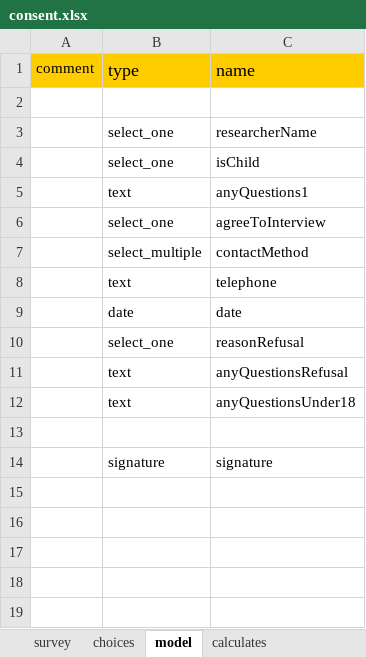
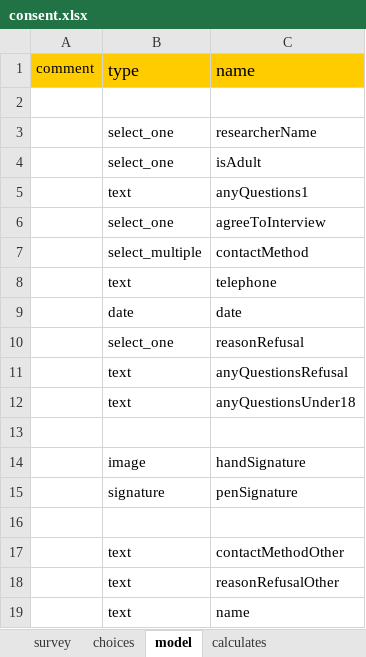
Before and after one commit to feature-creature/egocentric-labour-migration, an Excel workbook: tables/consent/forms/consent/consent.xlsx, sheet model, drawn as a sheet; values as stored, in another font and other column widths than the file's, no borders; addresses are those after the commit; the diff names each change by its address in the sheet, - before the commit and + after, or states it on an @@ line.

```diff
--- a/tables/consent/forms/consent/consent.xlsx (sheet model)
+++ b/tables/consent/forms/consent/consent.xlsx (sheet model)
-C4: isChild
+C4: isAdult
+row 14:  | image | handSignature
-C15: signature
+C15: penSignature
+row 16: (empty)
+row 17:  | text | contactMethodOther
+row 18:  | text | reasonRefusalOther
+row 19:  | text | name
```
Also changed, not shown: sheet survey, sheet table_specific_translations, sheet calculates, sheet choices, other sheet tabs, 1 other file.
